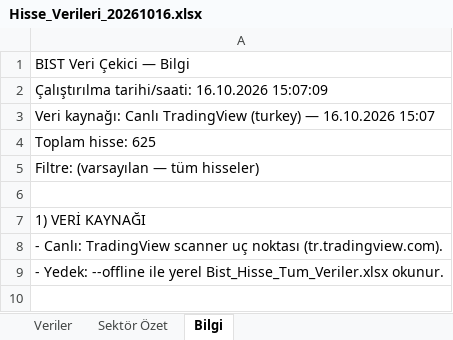
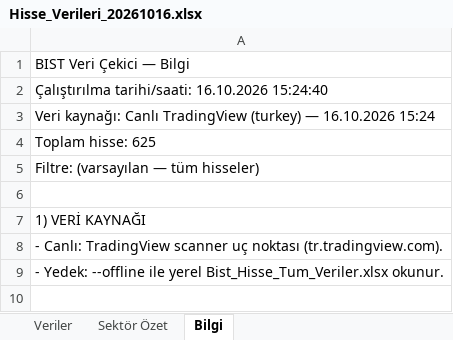
Before and after one commit to fkcengizhan-crypto/BistTemelVeriler, an Excel workbook: Archive/Hisse_Verileri_20261016.xlsx, sheet Bilgi, drawn as a sheet; only a part is shown; values as stored, in another font and other column widths than the file's, no borders; the diff names each change by its address in the sheet, - before the commit and + after, or states it on an @@ line.

```diff
--- a/Archive/Hisse_Verileri_20261016.xlsx (sheet Bilgi)
+++ b/Archive/Hisse_Verileri_20261016.xlsx (sheet Bilgi)
-A2: …tarihi/saati: 16.10.2026 15:07:09
+A2: …tarihi/saati: 16.10.2026 15:24:40
-A3: …— 16.10.2026 15:07
+A3: …— 16.10.2026 15:24
```
Also changed, not shown: sheet Veriler, sheet Sektör Özet.
